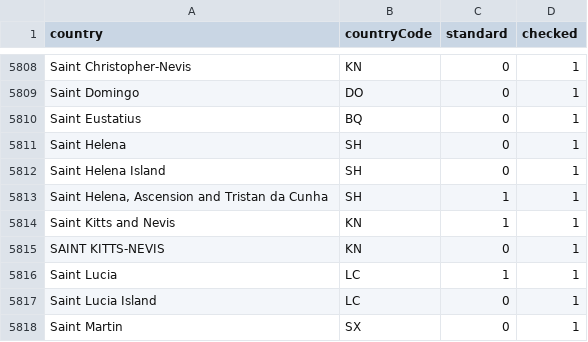
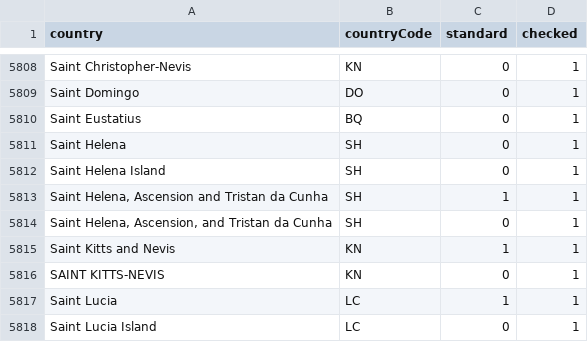
Before and after one commit to VertNet/DwCVocabs, a CSV file: vocabs/countryCode.csv, drawn as a sheet; only a part is shown, gaps mark what is left out; the shorter side is filled out with more unchanged rows; the diff names each change by its address in the sheet, - before the commit and + after, or states it on an @@ line.

```diff
--- a/vocabs/countryCode.csv
+++ b/vocabs/countryCode.csv
+row 5814: Saint Helena, Ascension, and Tristan da Cunha | SH | 0 | 1
```
Also changed, not shown: 1 other file.
